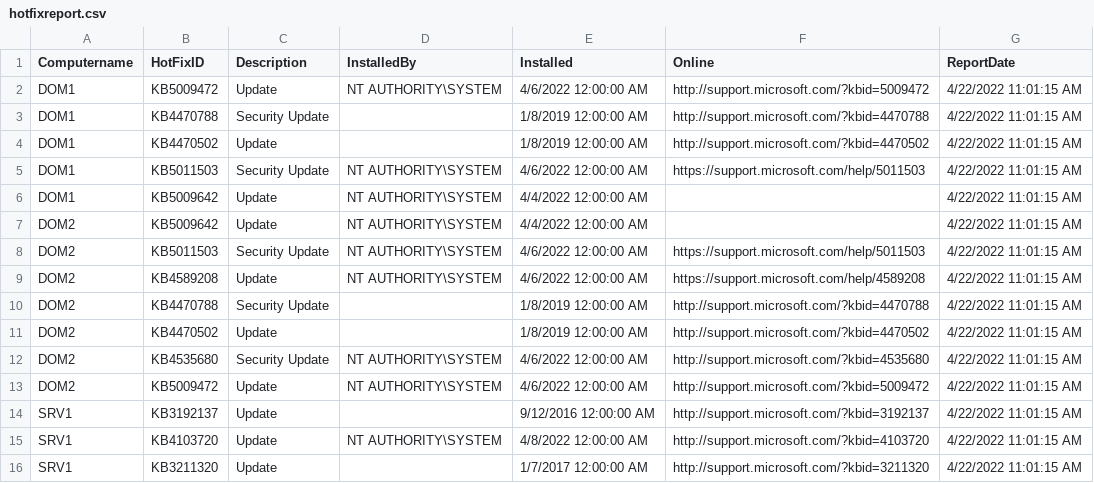
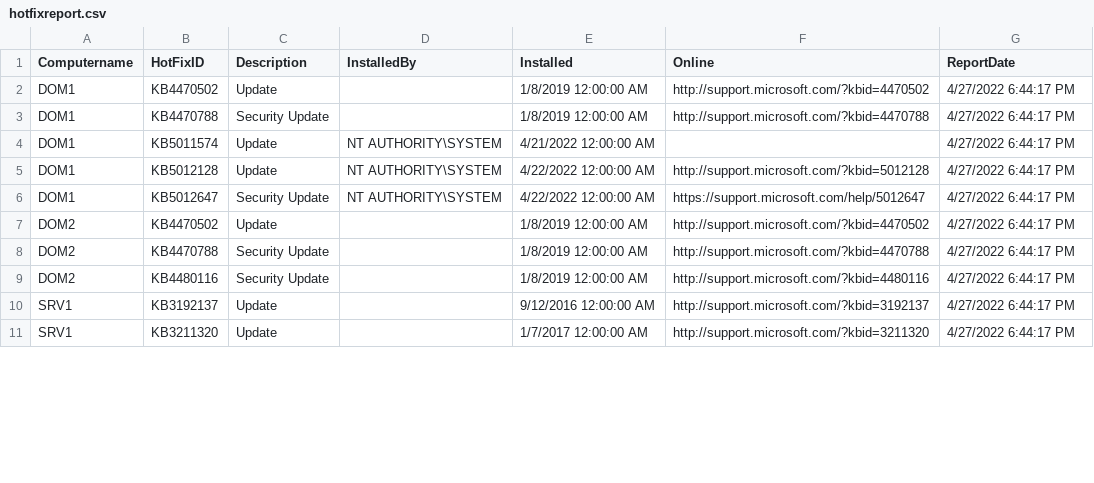
Before and after one commit to devops-collective-inc/OnRamp-2022, a CSV file: materials/PowerShell/6-PowerShell-Functions/hotfixreport.csv, drawn as a sheet; only a part is shown; the diff covers the shown part only.

```diff
--- a/materials/PowerShell/6-PowerShell-Functions/hotfixreport.csv
+++ b/materials/PowerShell/6-PowerShell-Functions/hotfixreport.csv
@@ -1,16 +1,11 @@
 "Computername","HotFixID","Description","InstalledBy","Installed","Online","ReportDate"
-"DOM1","KB5009472","Update","NT AUTHORITY\SYSTEM","4/6/2022 12:00:00 AM","http://support.microsoft.com/?kbid=5009472","4/22/2022 11:01:15 AM"
-"DOM1","KB4470788","Security Update","","1/8/2019 12:00:00 AM","http://support.microsoft.com/?kbid=4470788","4/22/2022 11:01:15 AM"
-"DOM1","KB4470502","Update","","1/8/2019 12:00:00 AM","http://support.microsoft.com/?kbid=4470502","4/22/2022 11:01:15 AM"
-"DOM1","KB5011503","Security Update","NT AUTHORITY\SYSTEM","4/6/2022 12:00:00 AM","https://support.microsoft.com/help/5011503","4/22/2022 11:01:15 AM"
-"DOM1","KB5009642","Update","NT AUTHORITY\SYSTEM","4/4/2022 12:00:00 AM","","4/22/2022 11:01:15 AM"
-"DOM2","KB5009642","Update","NT AUTHORITY\SYSTEM","4/4/2022 12:00:00 AM","","4/22/2022 11:01:15 AM"
-"DOM2","KB5011503","Security Update","NT AUTHORITY\SYSTEM","4/6/2022 12:00:00 AM","https://support.microsoft.com/help/5011503","4/22/2022 11:01:15 AM"
-"DOM2","KB4589208","Update","NT AUTHORITY\SYSTEM","4/6/2022 12:00:00 AM","https://support.microsoft.com/help/4589208","4/22/2022 11:01:15 AM"
-"DOM2","KB4470788","Security Update","","1/8/2019 12:00:00 AM","http://support.microsoft.com/?kbid=4470788","4/22/2022 11:01:15 AM"
-"DOM2","KB4470502","Update","","1/8/2019 12:00:00 AM","http://support.microsoft.com/?kbid=4470502","4/22/2022 11:01:15 AM"
-"DOM2","KB4535680","Security Update","NT AUTHORITY\SYSTEM","4/6/2022 12:00:00 AM","http://support.microsoft.com/?kbid=4535680","4/22/2022 11:01:15 AM"
-"DOM2","KB5009472","Update","NT AUTHORITY\SYSTEM","4/6/2022 12:00:00 AM","http://support.microsoft.com/?kbid=5009472","4/22/2022 11:01:15 AM"
-"SRV1","KB3192137","Update","","9/12/2016 12:00:00 AM","http://support.microsoft.com/?kbid=3192137","4/22/2022 11:01:15 AM"
-"SRV1","KB4103720","Update","NT AUTHORITY\SYSTEM","4/8/2022 12:00:00 AM","http://support.microsoft.com/?kbid=4103720","4/22/2022 11:01:15 AM"
-"SRV1","KB3211320","Update","","1/7/2017 12:00:00 AM","http://support.microsoft.com/?kbid=3211320","4/22/2022 11:01:15 AM"
+"DOM1","KB4470502","Update","","1/8/2019 12:00:00 AM","http://support.microsoft.com/?kbid=4470502","4/27/2022 6:44:17 PM"
+"DOM1","KB4470788","Security Update","","1/8/2019 12:00:00 AM","http://support.microsoft.com/?kbid=4470788","4/27/2022 6:44:17 PM"
+"DOM1","KB5011574","Update","NT AUTHORITY\SYSTEM","4/21/2022 12:00:00 AM","","4/27/2022 6:44:17 PM"
+"DOM1","KB5012128","Update","NT AUTHORITY\SYSTEM","4/22/2022 12:00:00 AM","http://support.microsoft.com/?kbid=5012128","4/27/2022 6:44:17 PM"
+"DOM1","KB5012647","Security Update","NT AUTHORITY\SYSTEM","4/22/2022 12:00:00 AM","https://support.microsoft.com/help/5012647","4/27/2022 6:44:17 PM"
+"DOM2","KB4470502","Update","","1/8/2019 12:00:00 AM","http://support.microsoft.com/?kbid=4470502","4/27/2022 6:44:17 PM"
+"DOM2","KB4470788","Security Update","","1/8/2019 12:00:00 AM","http://support.microsoft.com/?kbid=4470788","4/27/2022 6:44:17 PM"
+"DOM2","KB4480116","Security Update","","1/8/2019 12:00:00 AM","http://support.microsoft.com/?kbid=4480116","4/27/2022 6:44:17 PM"
+"SRV1","KB3192137","Update","","9/12/2016 12:00:00 AM","http://support.microsoft.com/?kbid=3192137","4/27/2022 6:44:17 PM"
+"SRV1","KB3211320","Update","","1/7/2017 12:00:00 AM","http://support.microsoft.com/?kbid=3211320","4/27/2022 6:44:17 PM"
```
Also changed, not shown: 1 added row and 17 edited cells elsewhere in this file, materials/PowerShell/2-Objects-in-the-pipeline/processes.csv, 12 other files.
